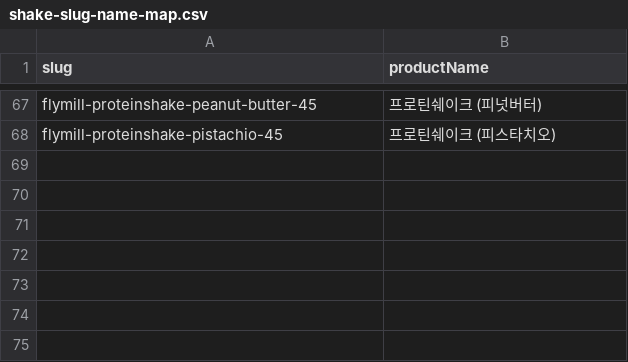
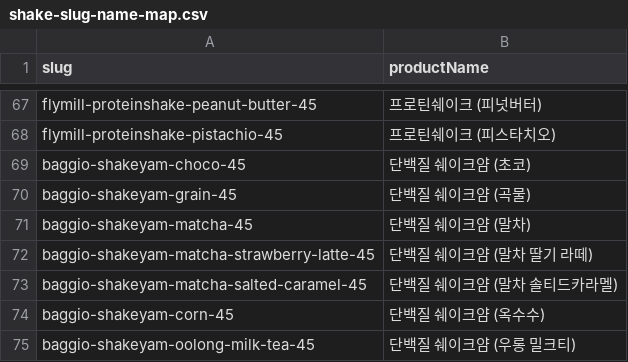
Before and after one commit to ys0622/proteinlab_Project1, a CSV file: docs/shake-slug-name-map.csv, drawn as a sheet; only a part is shown, gaps mark what is left out.

Commit message:
Add Baggio shake lineup

```diff
--- a/docs/shake-slug-name-map.csv
+++ b/docs/shake-slug-name-map.csv
@@ -68 +68,8 @@ flymill-proteinshake-peanut-butter-45,프로틴쉐이크 (피넛버터)
 flymill-proteinshake-pistachio-45,프로틴쉐이크 (피스타치오)
+baggio-shakeyam-choco-45,단백질 쉐이크얌 (초코)
+baggio-shakeyam-grain-45,단백질 쉐이크얌 (곡물)
+baggio-shakeyam-matcha-45,단백질 쉐이크얌 (말차)
+baggio-shakeyam-matcha-strawberry-latte-45,단백질 쉐이크얌 (말차 딸기 라떼)
+baggio-shakeyam-matcha-salted-caramel-45,단백질 쉐이크얌 (말차 솔티드카라멜)
+baggio-shakeyam-corn-45,단백질 쉐이크얌 (옥수수)
+baggio-shakeyam-oolong-milk-tea-45,단백질 쉐이크얌 (우롱 밀크티)
```
Also changed, not shown: 35 other files.
